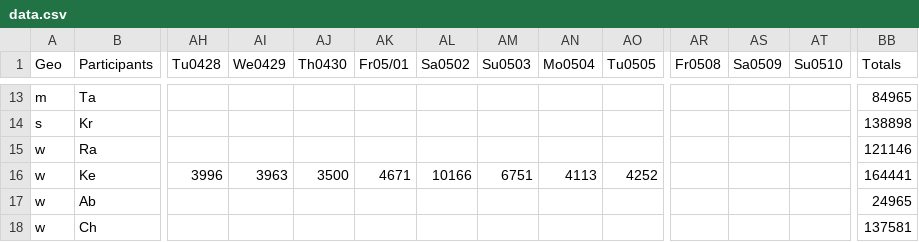
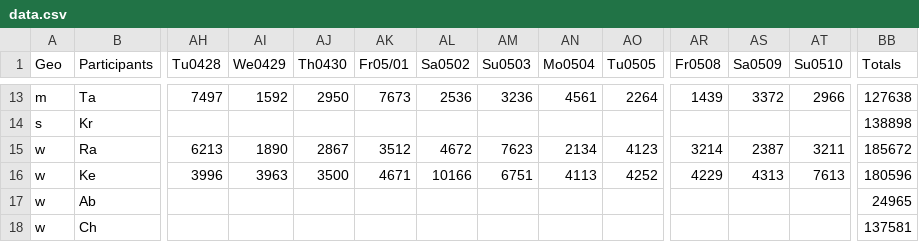
Before and after one commit to mcolinj/WalkAtHome, a CSV file: data.csv, drawn as a sheet; only a part is shown, gaps mark what is left out; the diff covers the shown part only; the diff names each change by its address in the sheet, - before the commit and + after, or states it on an @@ line.

```diff
--- a/data.csv
+++ b/data.csv
-AH13 (Tu0428): (empty)
+AH13 (Tu0428): 7497
-AI13 (We0429): (empty)
+AI13 (We0429): 1592
-AJ13 (Th0430): (empty)
+AJ13 (Th0430): 2950
-AK13 (Fr05/01): (empty)
+AK13 (Fr05/01): 7673
-AL13 (Sa0502): (empty)
+AL13 (Sa0502): 2536
-AM13 (Su0503): (empty)
+AM13 (Su0503): 3236
-AN13 (Mo0504): (empty)
+AN13 (Mo0504): 4561
-AO13 (Tu0505): (empty)
+AO13 (Tu0505): 2264
-AR13 (Fr0508): (empty)
+AR13 (Fr0508): 1439
-AS13 (Sa0509): (empty)
+AS13 (Sa0509): 3372
-AT13 (Su0510): (empty)
+AT13 (Su0510): 2966
-BB13 (Totals): 84965
+BB13 (Totals): 127638
-AH15 (Tu0428): (empty)
+AH15 (Tu0428): 6213
-AI15 (We0429): (empty)
+AI15 (We0429): 1890
-AJ15 (Th0430): (empty)
+AJ15 (Th0430): 2867
-AK15 (Fr05/01): (empty)
+AK15 (Fr05/01): 3512
-AL15 (Sa0502): (empty)
+AL15 (Sa0502): 4672
-AM15 (Su0503): (empty)
+AM15 (Su0503): 7623
-AN15 (Mo0504): (empty)
+AN15 (Mo0504): 2134
-AO15 (Tu0505): (empty)
+AO15 (Tu0505): 4123
-AR15 (Fr0508): (empty)
+AR15 (Fr0508): 3214
-AS15 (Sa0509): (empty)
+AS15 (Sa0509): 2387
-AT15 (Su0510): (empty)
+AT15 (Su0510): 3211
-BB15 (Totals): 121146
+BB15 (Totals): 185672
-AR16 (Fr0508): (empty)
+AR16 (Fr0508): 4229
-AS16 (Sa0509): (empty)
+AS16 (Sa0509): 4313
-AT16 (Su0510): (empty)
+AT16 (Su0510): 7613
-BB16 (Totals): 164441
+BB16 (Totals): 180596
```
Also changed, not shown: 72 edited cells elsewhere in this file, 4 other files.
